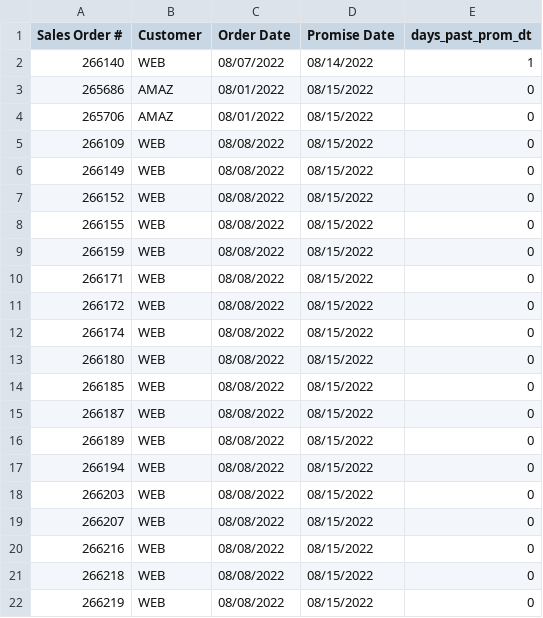
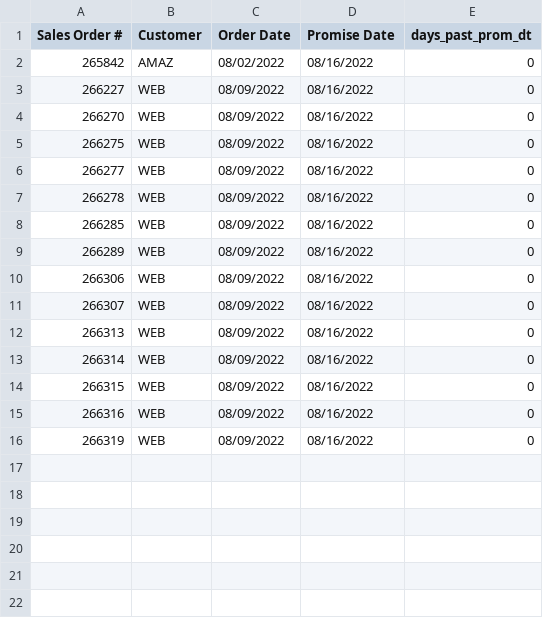
Before and after one commit to famcomfg/pi, a CSV file: out_dso_wrse_qoh_gt0_amaz_web_summ_dash.csv, drawn as a sheet.

```diff
--- a/out_dso_wrse_qoh_gt0_amaz_web_summ_dash.csv
+++ b/out_dso_wrse_qoh_gt0_amaz_web_summ_dash.csv
@@ -1,22 +1,16 @@
 Sales Order #,Customer,Order Date,Promise Date,days_past_prom_dt
-266140,WEB,08/07/2022,08/14/2022,1
-265686,AMAZ,08/01/2022,08/15/2022,0
-265706,AMAZ,08/01/2022,08/15/2022,0
-266109,WEB,08/08/2022,08/15/2022,0
-266149,WEB,08/08/2022,08/15/2022,0
-266152,WEB,08/08/2022,08/15/2022,0
-266155,WEB,08/08/2022,08/15/2022,0
-266159,WEB,08/08/2022,08/15/2022,0
-266171,WEB,08/08/2022,08/15/2022,0
-266172,WEB,08/08/2022,08/15/2022,0
-266174,WEB,08/08/2022,08/15/2022,0
-266180,WEB,08/08/2022,08/15/2022,0
-266185,WEB,08/08/2022,08/15/2022,0
-266187,WEB,08/08/2022,08/15/2022,0
-266189,WEB,08/08/2022,08/15/2022,0
-266194,WEB,08/08/2022,08/15/2022,0
-266203,WEB,08/08/2022,08/15/2022,0
-266207,WEB,08/08/2022,08/15/2022,0
-266216,WEB,08/08/2022,08/15/2022,0
-266218,WEB,08/08/2022,08/15/2022,0
-266219,WEB,08/08/2022,08/15/2022,0
+265842,AMAZ,08/02/2022,08/16/2022,0
+266227,WEB,08/09/2022,08/16/2022,0
+266270,WEB,08/09/2022,08/16/2022,0
+266275,WEB,08/09/2022,08/16/2022,0
+266277,WEB,08/09/2022,08/16/2022,0
+266278,WEB,08/09/2022,08/16/2022,0
+266285,WEB,08/09/2022,08/16/2022,0
+266289,WEB,08/09/2022,08/16/2022,0
+266306,WEB,08/09/2022,08/16/2022,0
+266307,WEB,08/09/2022,08/16/2022,0
+266313,WEB,08/09/2022,08/16/2022,0
+266314,WEB,08/09/2022,08/16/2022,0
+266315,WEB,08/09/2022,08/16/2022,0
+266316,WEB,08/09/2022,08/16/2022,0
+266319,WEB,08/09/2022,08/16/2022,0
```
Also changed, not shown: out_dso_wrse_qoh_gt0_amaz_web_dtl_dash.csv, out_dso_wrse_qoh_gt0_dtl_dash.csv, 1 other file.
